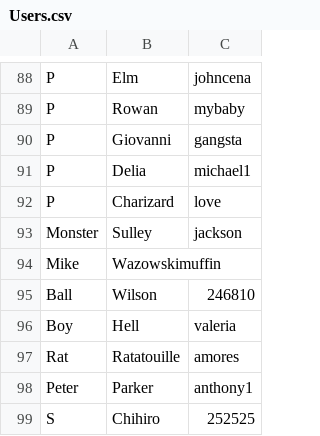
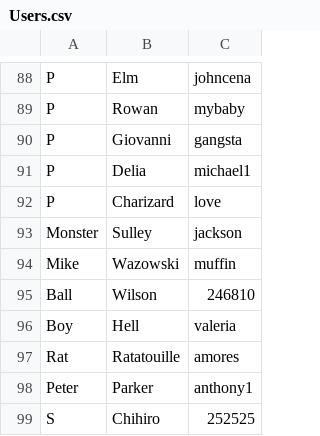
Before and after one commit to gangelesda/Ps_Helpful, a CSV file: Users.csv, drawn as a sheet; only a part is shown, gaps mark what is left out.

Commit message:
Users for Ethical Hacking 6903
100 users with rockyou passwords

```diff
--- a/Users.csv
+++ b/Users.csv
@@ -93,3 +93,3 @@ P,Charizard,love
 Monster,Sulley,jackson
-Mike,Wazowskimuffin
+Mike,Wazowski,muffin
 Ball,Wilson,246810
```
